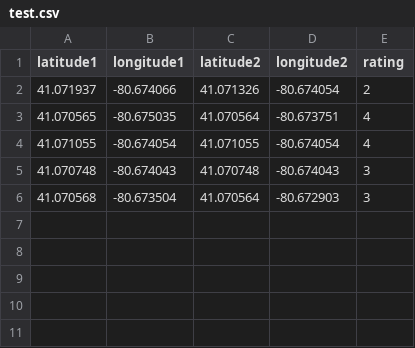
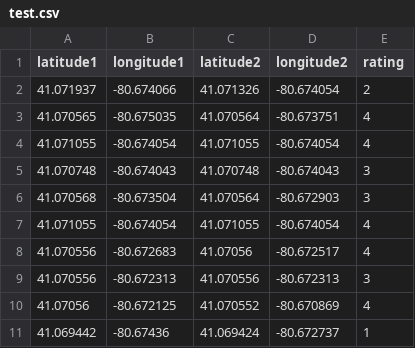
Before and after one commit to Scarletbobcat/Sidewalk-Monitor, a CSV file: test.csv, drawn as a sheet.

```diff
--- a/test.csv
+++ b/test.csv
@@ -6 +6,6 @@ latitude1,longitude1,latitude2,longitude2,rating
 41.070568,-80.673504,41.070564,-80.672903,3
+41.071055,-80.674054,41.071055,-80.674054,4
+41.070556,-80.672683,41.07056,-80.672517,4
+41.070556,-80.672313,41.070556,-80.672313,3
+41.07056,-80.672125,41.070552,-80.670869,4
+41.069442,-80.67436,41.069424, -80.672737,1
```
Also changed, not shown: data.csv, 2 other files.
